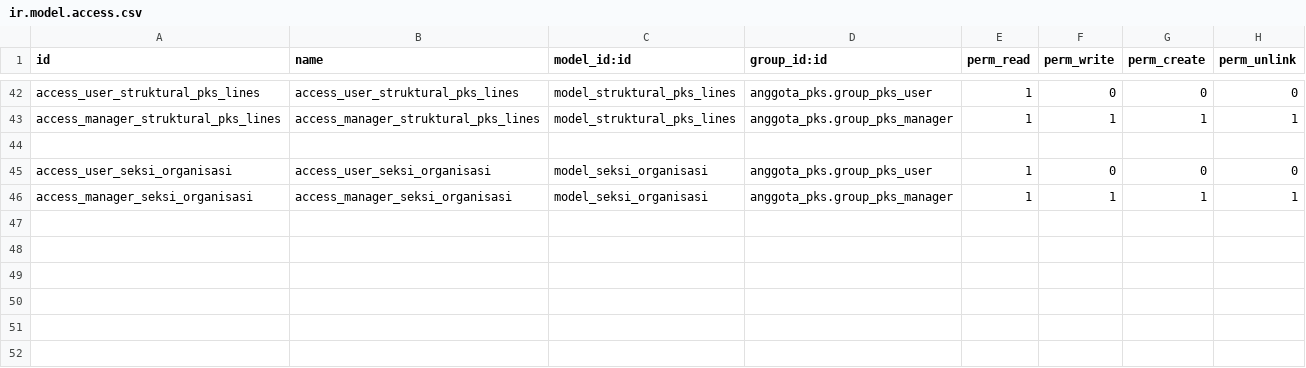
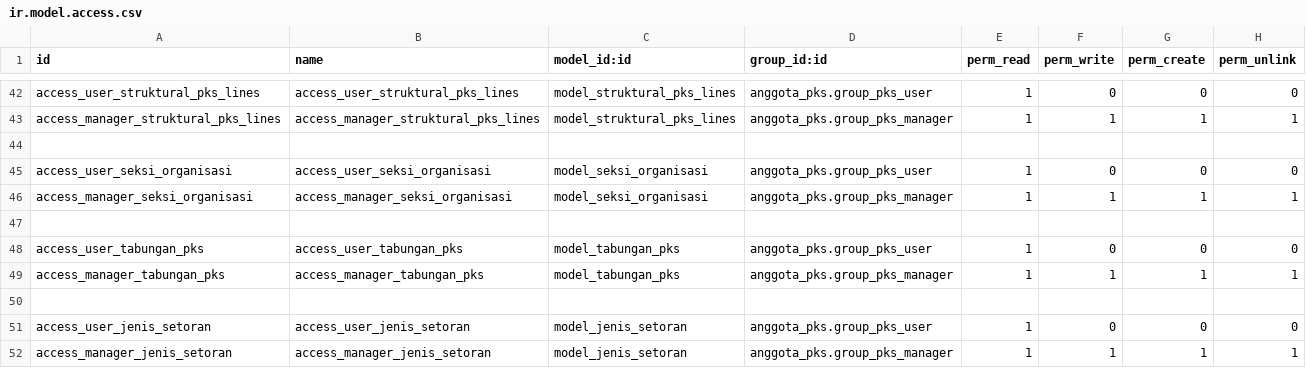
Before and after one commit to abufikrims/anggota_pks, a CSV file: security/ir.model.access.csv, drawn as a sheet; only a part is shown, gaps mark what is left out.

Commit message:
modul keuangan dan tabungan anggota

```diff
--- a/security/ir.model.access.csv
+++ b/security/ir.model.access.csv
@@ -46 +46,7 @@ access_user_seksi_organisasi,access_user_seksi_organisasi,model_seksi_organisasi
 access_manager_seksi_organisasi,access_manager_seksi_organisasi,model_seksi_organisasi,anggota_pks.group_pks_manager,1,1,1,1
+
+access_user_tabungan_pks,access_user_tabungan_pks,model_tabungan_pks,anggota_pks.group_pks_user,1,0,0,0
+access_manager_tabungan_pks,access_manager_tabungan_pks,model_tabungan_pks,anggota_pks.group_pks_manager,1,1,1,1
+
+access_user_jenis_setoran,access_user_jenis_setoran,model_jenis_setoran,anggota_pks.group_pks_user,1,0,0,0
+access_manager_jenis_setoran,access_manager_jenis_setoran,model_jenis_setoran,anggota_pks.group_pks_manager,1,1,1,1
```
Also changed, not shown: 6 other files.
